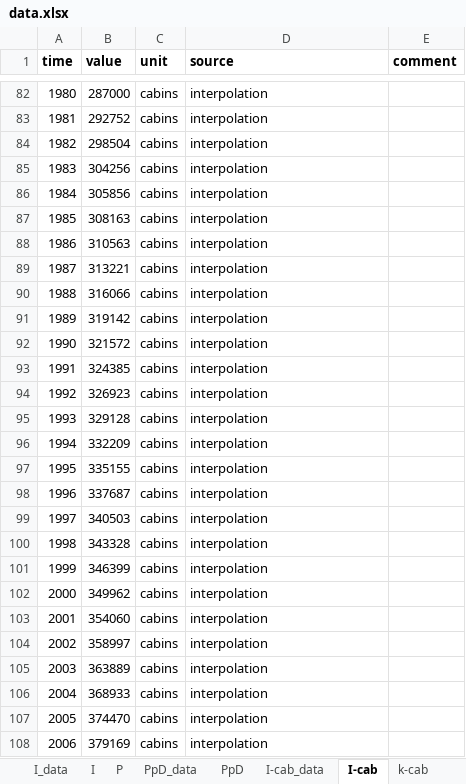
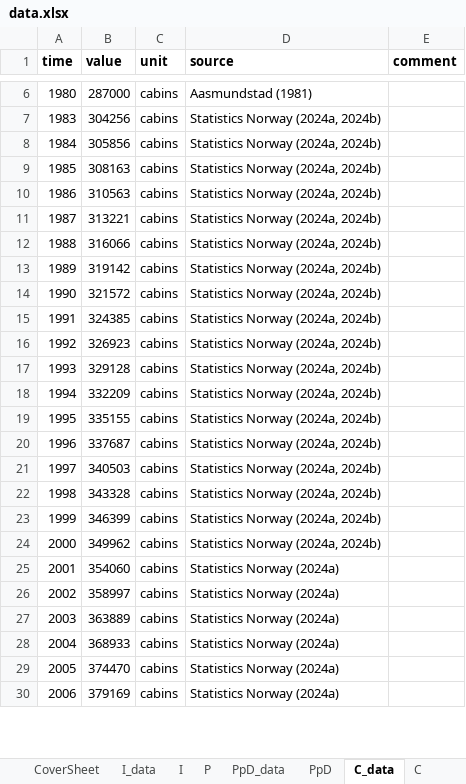
Before and after one commit to NTNU-IndEcol/lifetime_trends, an Excel workbook: data.xlsx, sheet C_data, drawn as a sheet; only a part is shown, gaps mark what is left out; values as stored, in another font and other column widths than the file's, no borders; removed rows and columns are numbered as before the commit, all else as after; the diff covers the shown part only; the diff names each change by its address in the sheet, - before the commit and + after, or states it on an @@ line.

```diff
--- a/data.xlsx (sheet C_data)
+++ b/data.xlsx (sheet C_data)
-sheet tab: I-cab
+sheet tab: C_data
-sheet tab: I-cab_data
+sheet tab: C
-D6 (source): interpolation
+D6 (source): Aasmundstad (1981)
-row 83: 1981 | 292752 | cabins | interpolation
-row 84: 1982 | 298504 | cabins | interpolation
-D7:D24 (source): interpolation
+D7:D24 (source): Statistics Norway (2024a, 2024b)
-D25:D30 (source): interpolation
+D25:D30 (source): Statistics Norway (2024a)
```
Also changed, not shown: 76 removed rows and 21 edited cells elsewhere in this sheet, sheet CoverSheet, charts or pictures, 6 other files.
